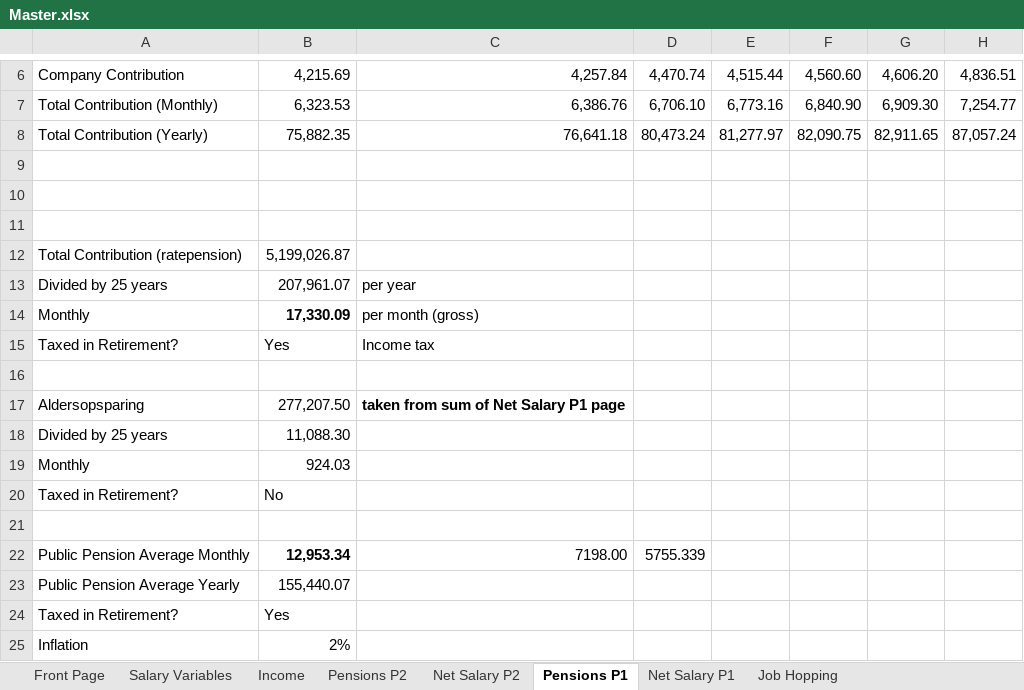
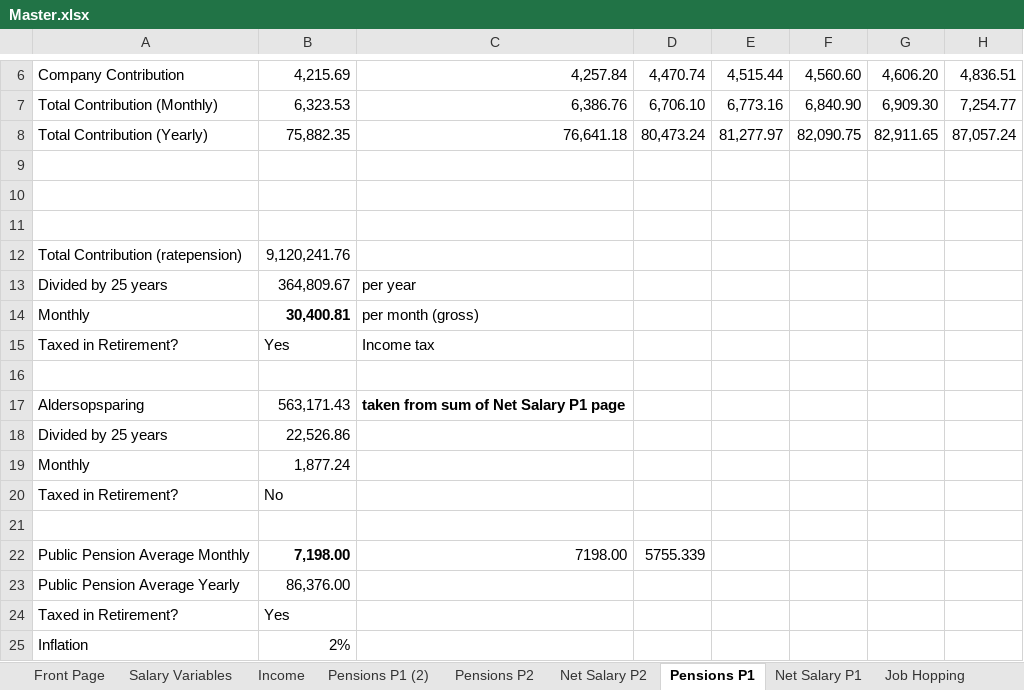
Before and after one commit to tbearlarsen/AEF_thesis_GBI, an Excel workbook: GBI Optimisation/Data/Master.xlsx, sheet Pensions P1, drawn as a sheet; only a part is shown, gaps mark what is left out; values as stored, in another font and other column widths than the file's, no borders; the diff covers the shown part only; the diff names each change by its address in the sheet, - before the commit and + after, or states it on an @@ line.

```diff
--- a/GBI Optimisation/Data/Master.xlsx (sheet Pensions P1)
+++ b/GBI Optimisation/Data/Master.xlsx (sheet Pensions P1)
+sheet tab: Pensions P1 (2)
-B12: 5,199,026.87
+B12: 9,120,241.76
-B13: 207,961.07
+B13: 364,809.67
-B14: 17,330.09
+B14: 30,400.81
-B17: 277,207.50
+B17: 563,171.43
-B18: 11,088.30
+B18: 22,526.86
-B19: 924.03
+B19: 1,877.24
-B22: 12,953.34
+B22: 7,198.00
-B23: 155,440.07
+B23: 86,376.00
```
Also changed, not shown: 28 added rows and 26 edited cells elsewhere in this sheet, sheet Net Salary P1, sheet Net Salary P2, sheet Income, sheet Wealth, sheet Salary, sheet Job Hopping, 1 more sheet, 1 other file.
